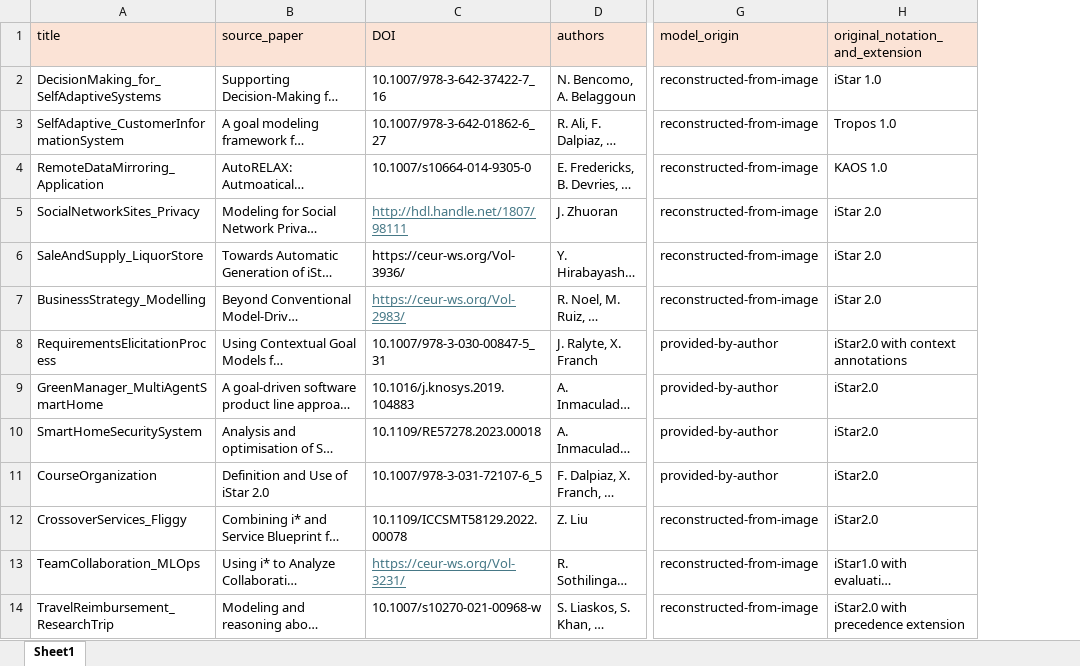
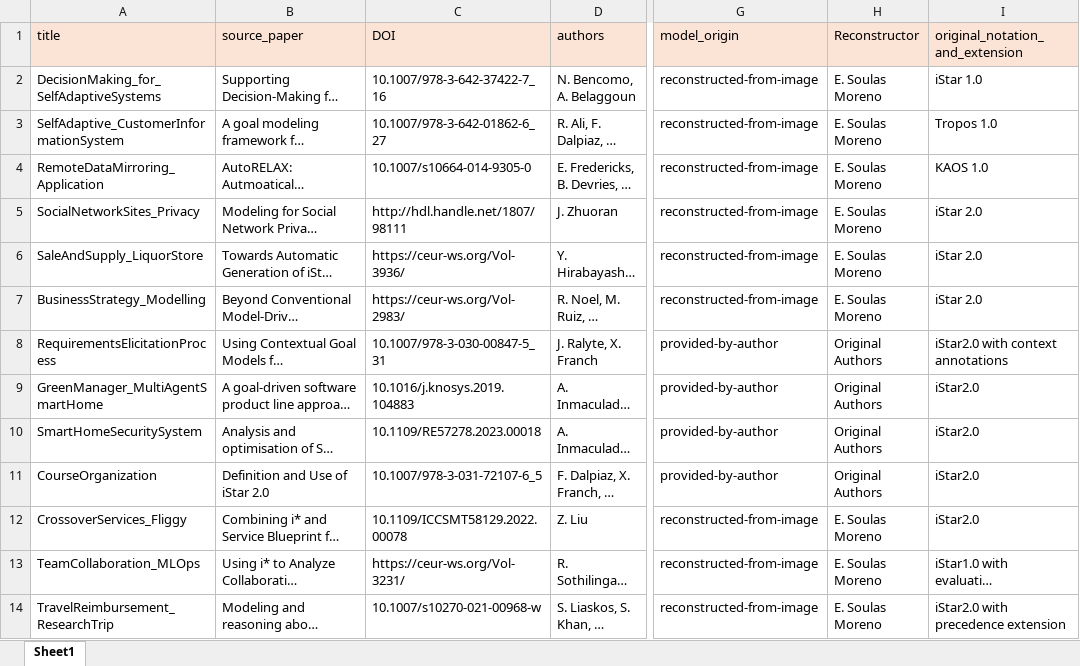
Before and after one commit to esm2345/GoalModelRepository, an Excel workbook: metadata_catalogue.xlsx, sheet Sheet1, drawn as a sheet; only a part is shown, gaps mark what is left out; long unchanged cells end in …; values as stored, in another font and other column widths than the file's, no borders; the diff names each change by its address in the sheet, - before the commit and + after, or states it on an @@ line.

Commit message:
adjustments for metadata field reconstrucotr

```diff
--- a/metadata_catalogue.xlsx (sheet Sheet1)
+++ b/metadata_catalogue.xlsx (sheet Sheet1)
+column H (Reconstructor), rows 2-14: E. Soulas Moreno | E. Soulas Moreno | E. Soulas Moreno | E. Soulas Moreno | E. Soulas Moreno | E. Soulas Moreno | Original Authors | Original Authors | Original Authors | Original Authors | E. Soulas Moreno | E. Soulas Moreno | E. Soulas Moreno
@@ C5 underline: on → off, text colour: #467886 → black @@
@@ C7 underline: on → off, text colour: #467886 → black @@
@@ C13 underline: on → off, text colour: #467886 → black @@
```
Also changed, not shown: 1 other file.
